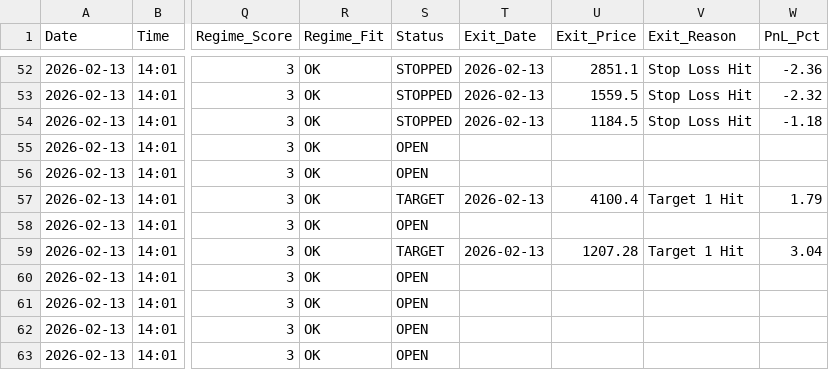
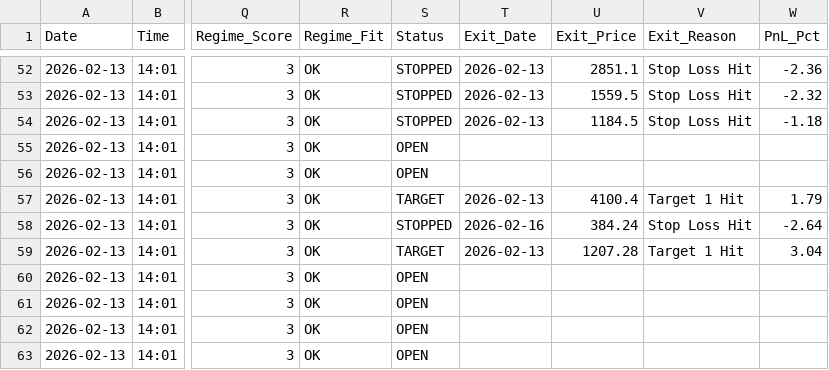
Before and after one commit to rishabhinai-netizen/nse202scanner, a CSV file: signals/2026-02-13_signals.csv, drawn as a sheet; only a part is shown, gaps mark what is left out; the diff names each change by its address in the sheet, - before the commit and + after, or states it on an @@ line.

Commit message:
📊 Auto-scan 2026-02-16 [intraday] — 70 signals

```diff
--- a/signals/2026-02-13_signals.csv
+++ b/signals/2026-02-13_signals.csv
-S58 (Status): OPEN
+S58 (Status): STOPPED
-T58 (Exit_Date): (empty)
+T58 (Exit_Date): 2026-02-16
-U58 (Exit_Price): (empty)
+U58 (Exit_Price): 384.24
-V58 (Exit_Reason): (empty)
+V58 (Exit_Reason): Stop Loss Hit
-W58 (PnL_Pct): (empty)
+W58 (PnL_Pct): -2.64
```
Also changed, not shown: 2 other files.
